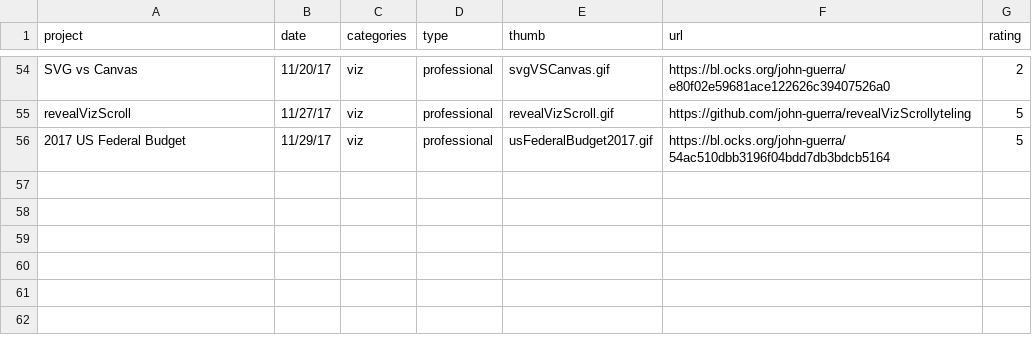
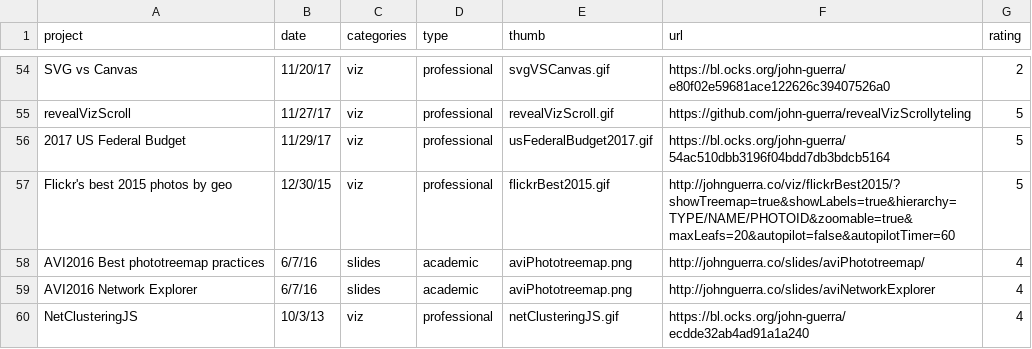
Before and after one commit to jscardona12/homepageJohnGuerra, a CSV file: projects.csv, drawn as a sheet; only a part is shown, gaps mark what is left out; the diff names each change by its address in the sheet, - before the commit and + after, or states it on an @@ line.

Commit message:
Updating my photo and netviz pages

```diff
--- a/projects.csv
+++ b/projects.csv
+row 57: Flickr's best 2015 photos by geo | 12/30/15 | viz | professional | flickrBest2015.gif | http://johnguerra.co/viz/flickrBest2015/?showTreemap=true&showLabels=true&hierarchy=TYPE/NAME/PHOTOID&zoomable=true&maxLeafs=20&autopilot=false&autopilotTimer=60 | 5
+row 58: AVI2016 Best phototreemap practices | 6/7/16 | slides | academic | aviPhototreemap.png | http://johnguerra.co/slides/aviPhototreemap/ | 4
+row 59: AVI2016 Network Explorer | 6/7/16 | slides | academic | aviPhototreemap.png | http://johnguerra.co/slides/aviNetworkExplorer | 4
+row 60: NetClusteringJS | 10/3/13 | viz | professional | netClusteringJS.gif | https://bl.ocks.org/john-guerra/ecdde32ab4ad91a1a240 | 4
```
Also changed, not shown: 14 other files.
